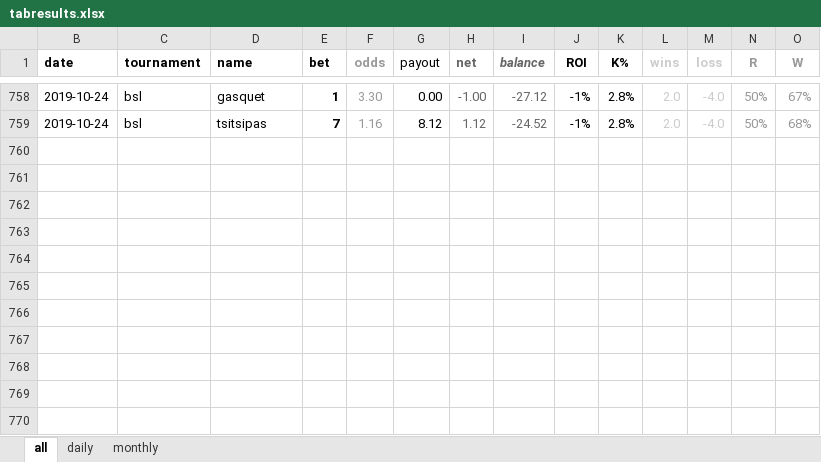
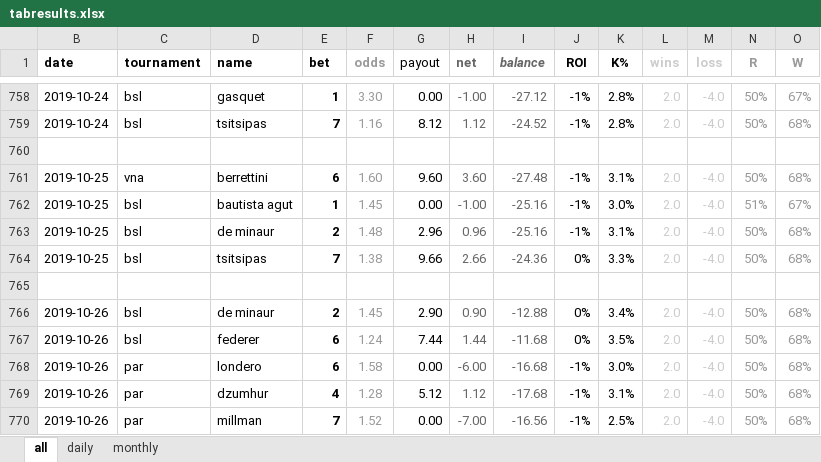
Before and after one commit to Tjorriemorrie/ufc, an Excel workbook: atp_mens/tabresults.xlsx, sheet all, drawn as a sheet; only a part is shown, gaps mark what is left out; values as stored, in another font and other column widths than the file's, no borders; the diff names each change by its address in the sheet, - before the commit and + after, or states it on an @@ line.

```diff
--- a/atp_mens/tabresults.xlsx (sheet all)
+++ b/atp_mens/tabresults.xlsx (sheet all)
+row 760: (empty)
+row 761: 2019-10-25 | vna | berrettini | 6 | 1.60 | 9.60 | 3.60 | -27.48 | -1% | 3.1% | 2.0 | -4.0 | 50% | 68%
+row 762: 2019-10-25 | bsl | bautista agut | 1 | 1.45 | 0.00 | -1.00 | -25.16 | -1% | 3.0% | 2.0 | -4.0 | 51% | 67%
+row 763: 2019-10-25 | bsl | de minaur | 2 | 1.48 | 2.96 | 0.96 | -25.16 | -1% | 3.1% | 2.0 | -4.0 | 50% | 68%
+row 764: 2019-10-25 | bsl | tsitsipas | 7 | 1.38 | 9.66 | 2.66 | -24.36 | 0% | 3.3% | 2.0 | -4.0 | 50% | 68%
+row 765: (empty)
+row 766: 2019-10-26 | bsl | de minaur | 2 | 1.45 | 2.90 | 0.90 | -12.88 | 0% | 3.4% | 2.0 | -4.0 | 50% | 68%
+row 767: 2019-10-26 | bsl | federer | 6 | 1.24 | 7.44 | 1.44 | -11.68 | 0% | 3.5% | 2.0 | -4.0 | 50% | 68%
+row 768: 2019-10-26 | par | londero | 6 | 1.58 | 0.00 | -6.00 | -16.68 | -1% | 3.0% | 2.0 | -4.0 | 50% | 68%
+row 769: 2019-10-26 | par | dzumhur | 4 | 1.28 | 5.12 | 1.12 | -17.68 | -1% | 3.1% | 2.0 | -4.0 | 50% | 68%
+row 770: 2019-10-26 | par | millman | 7 | 1.52 | 0.00 | -7.00 | -16.56 | -1% | 2.5% | 2.0 | -4.0 | 50% | 68%
```
Also changed, not shown: sheet daily, sheet monthly, charts or pictures, 4 other files.
